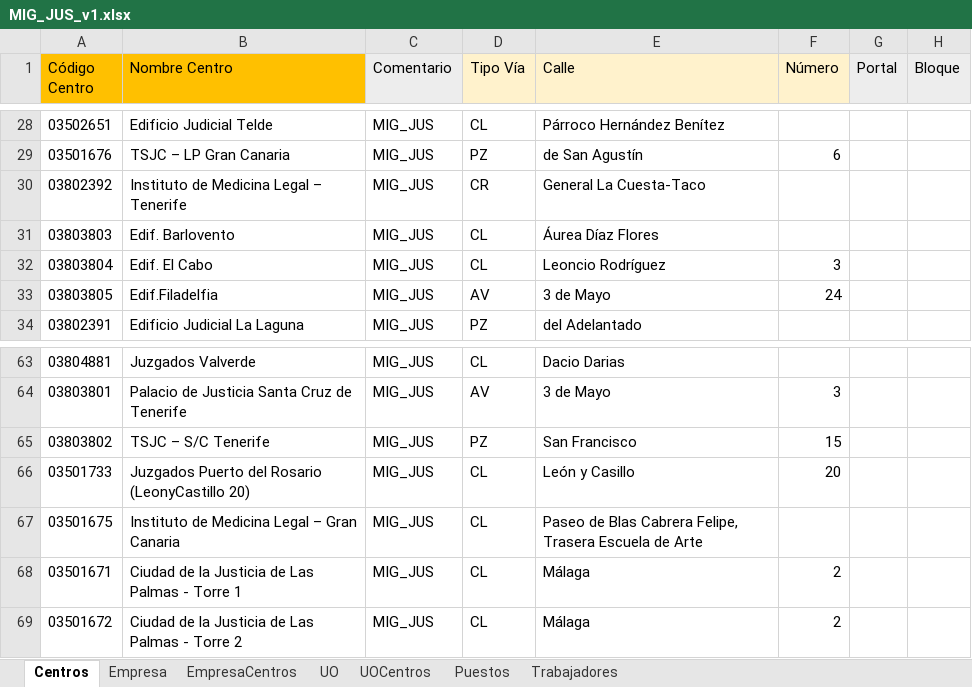
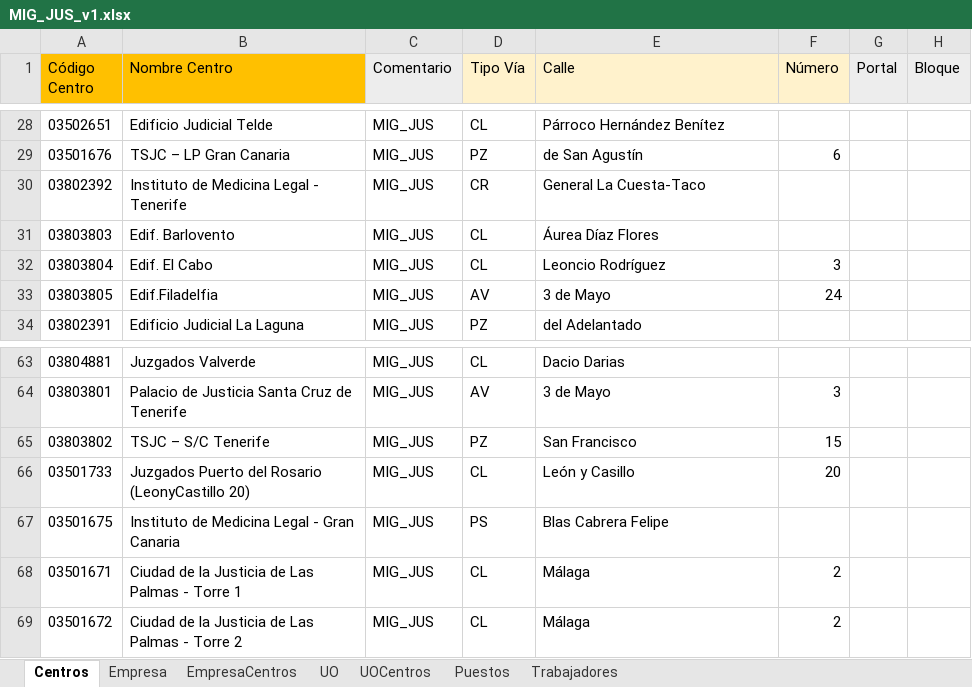
Before and after one commit to sperazad/pw, an Excel workbook: MIG_JUS_v1.xlsx, sheet Centros, drawn as a sheet; only a part is shown, gaps mark what is left out; values as stored, in another font and other column widths than the file's, no borders; the diff names each change by its address in the sheet, - before the commit and + after, or states it on an @@ line.

```diff
--- a/MIG_JUS_v1.xlsx (sheet Centros)
+++ b/MIG_JUS_v1.xlsx (sheet Centros)
-B30 (Nombre Centro): Instituto de Medicina Legal – Tenerife
+B30 (Nombre Centro): Instituto de Medicina Legal - Tenerife
-B67 (Nombre Centro): Instituto de Medicina Legal – Gran Canaria
+B67 (Nombre Centro): Instituto de Medicina Legal - Gran Canaria
-D67 (Tipo Vía): CL
+D67 (Tipo Vía): PS
-E67 (Calle): Paseo de Blas Cabrera Felipe, Trasera Escuela de Arte
+E67 (Calle): Blas Cabrera Felipe
```
Also changed, not shown: sheet Trabajadores, MIG_ORG_v1.xlsx, 20 other files.
